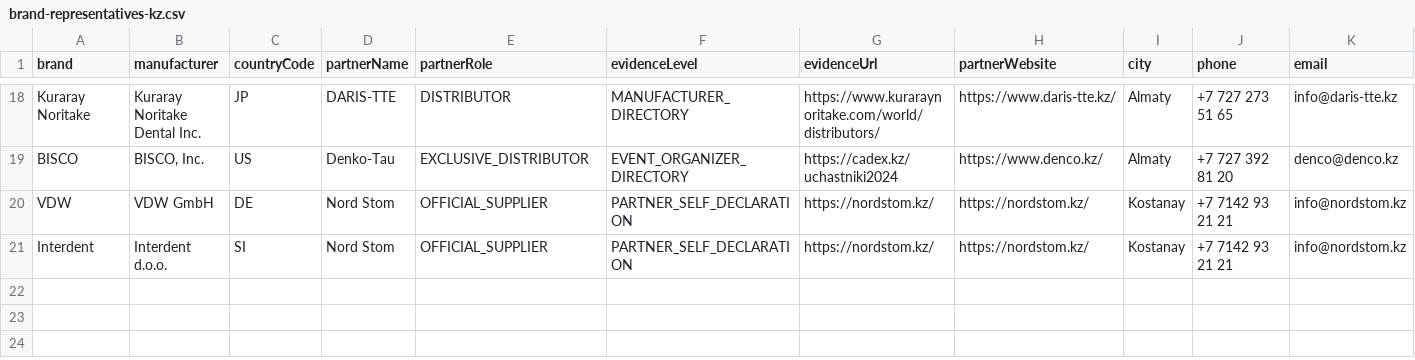
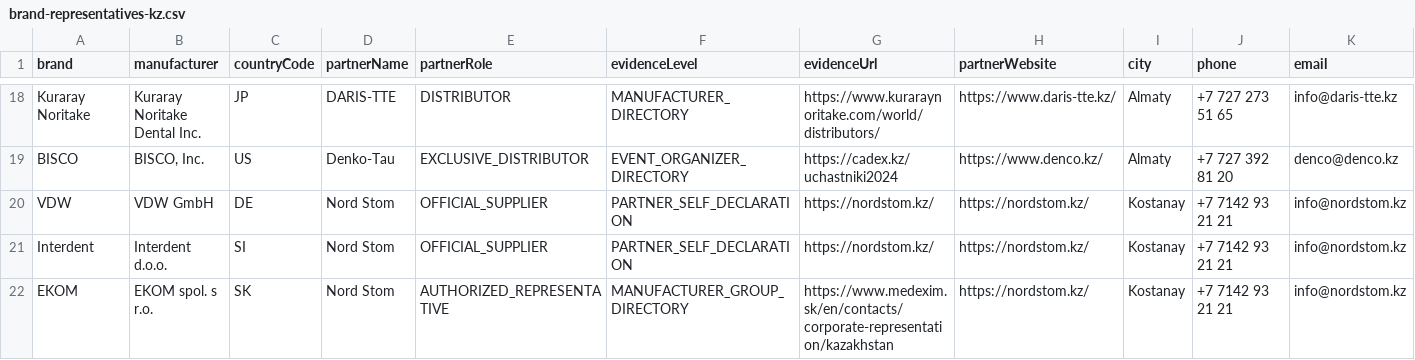
Before and after one commit to 999MAX20/dentmarket-kz, a CSV file: data/brand-representatives-kz.csv, drawn as a sheet; only a part is shown, gaps mark what is left out; rows hold the shown columns only; the diff names each change by its address in the sheet, - before the commit and + after, or states it on an @@ line.

Commit message:
feat: publish complete EKOM Kazakhstan catalog

```diff
--- a/data/brand-representatives-kz.csv
+++ b/data/brand-representatives-kz.csv
+row 22: EKOM | EKOM spol. s r.o. | SK | Nord Stom | AUTHORIZED_REPRESENTATIVE | MANUFACTURER_GROUP_DIRECTORY | https://www.medexim.sk/en/contacts/corporate-representation/kazakhstan | https://nordstom.kz/ | Kostanay | +7 7142 93 21 21 | info@nordstom.kz
```
Also changed, not shown: data/imports/nordstom-catalog.csv, data/reports/catalog-brand-audit.csv, 45 other files.
